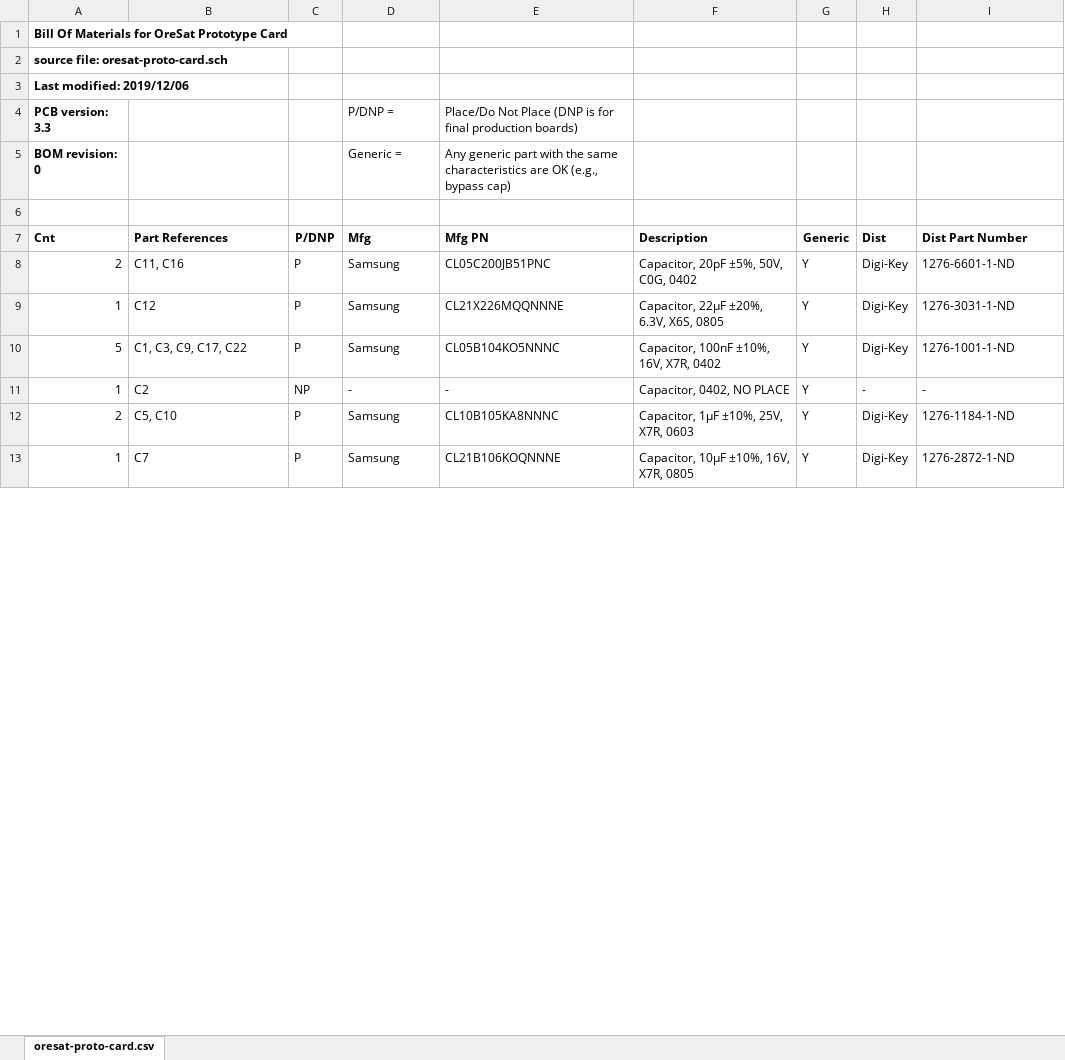
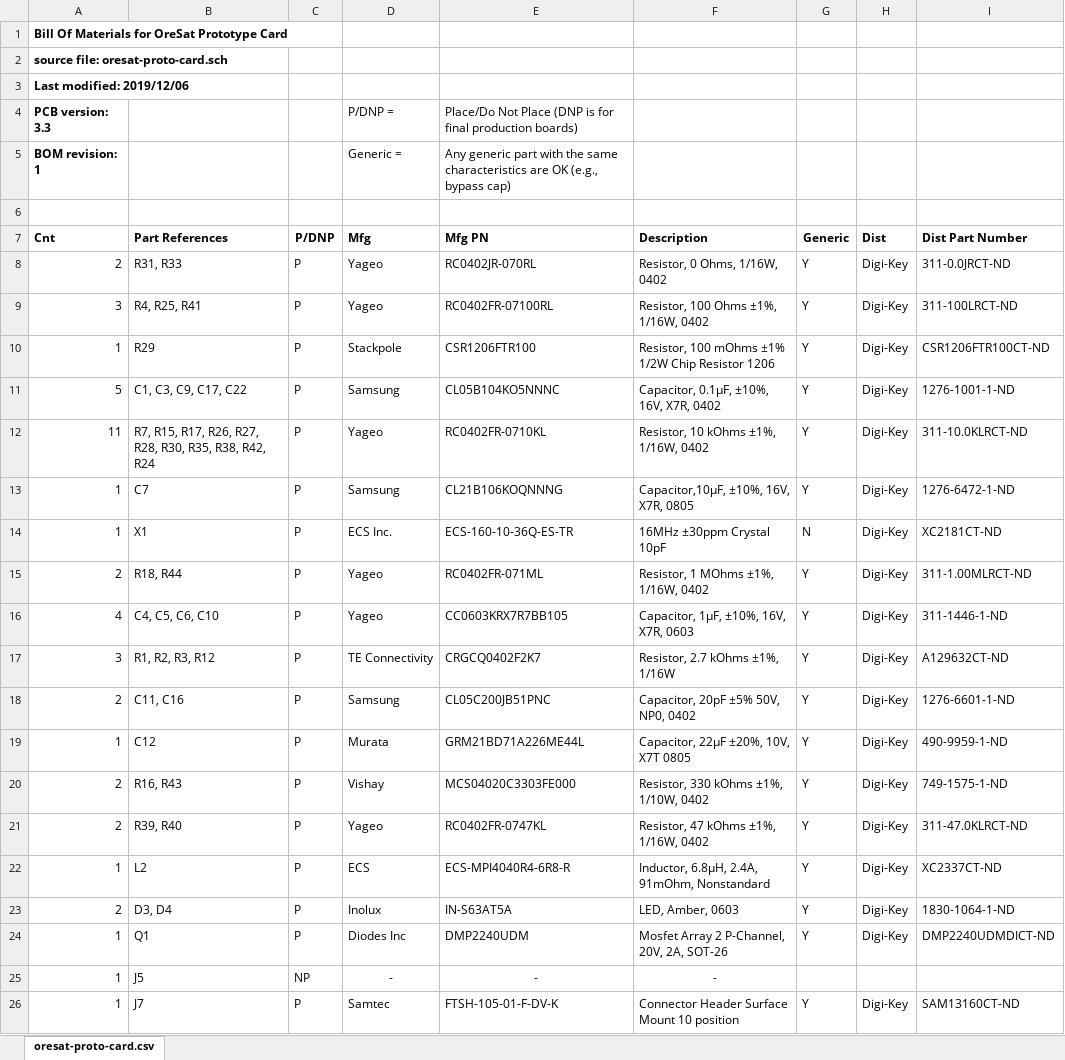
Before and after one commit to oresat/oresat-proto-card, an Excel workbook: oresat-proto-card-bom.xlsx, sheet oresat-proto-card.csv, drawn as a sheet; only a part is shown; values as stored, in another font and other column widths than the file's, no borders; removed rows and columns are numbered as before the commit, all else as after; the diff covers the shown part only; the diff names each change by its address in the sheet, - before the commit and + after, or states it on an @@ line.

```diff
--- a/oresat-proto-card-bom.xlsx (sheet oresat-proto-card.csv)
+++ b/oresat-proto-card-bom.xlsx (sheet oresat-proto-card.csv)
-A5 (Cnt): BOM revision: 0
+A5 (Cnt): BOM revision: 1
-B8 (Part References): C11, C16
+B8 (Part References): R31, R33
-D8 (Mfg): Samsung
+D8 (Mfg): Yageo
-E8 (Mfg PN): CL05C200JB51PNC
+E8 (Mfg PN): RC0402JR-070RL
-F8 (Description): Capacitor, 20pF ±5%, 50V, C0G, 0402
+F8 (Description): Resistor, 0 Ohms, 1/16W, 0402
-I8 (Dist Part Number): 1276-6601-1-ND
+I8 (Dist Part Number): 311-0.0JRCT-ND
+row 9: 3 | R4, R25, R41 | P | Yageo | RC0402FR-07100RL | Resistor, 100 Ohms ±1%, 1/16W, 0402 | Y | Digi-Key | 311-100LRCT-ND
-B10 (Part References): C12
+B10 (Part References): R29
-D10 (Mfg): Samsung
+D10 (Mfg): Stackpole
-E10 (Mfg PN): CL21X226MQQNNNE
+E10 (Mfg PN): CSR1206FTR100
-F10 (Description): Capacitor, 22µF ±20%, 6.3V, X6S, 0805
+F10 (Description): Resistor, 100 mOhms ±1% 1/2W Chip Resistor 1206
-I10 (Dist Part Number): 1276-3031-1-ND
+I10 (Dist Part Number): CSR1206FTR100CT-ND
-F11 (Description): Capacitor, 100nF ±10%, 16V, X7R, 0402
+F11 (Description): Capacitor, 0.1µF, ±10%, 16V, X7R, 0402
-row 11: 1 | C2 | NP | - | - | Capacitor, 0402, NO PLACE | Y | - | -
-row 12: 2 | C5, C10 | P | Samsung | CL10B105KA8NNNC | Capacitor, 1µF ±10%, 25V, X7R, 0603 | Y | Digi-Key | 1276-1184-1-ND
+row 12: 11 | R7, R15, R17, R26, R27, R28, R30, R35, R38, R42, R24 | P | Yageo | RC0402FR-0710KL | Resistor, 10 kOhms ±1%, 1/16W, 0402 | Y | Digi-Key | 311-10.0KLRCT-ND
-E13 (Mfg PN): CL21B106KOQNNNE
+E13 (Mfg PN): CL21B106KOQNNNG
-F13 (Description): Capacitor, 10µF ±10%, 16V, X7R, 0805
+F13 (Description): Capacitor,10µF, ±10%, 16V, X7R, 0805
-I13 (Dist Part Number): 1276-2872-1-ND
+I13 (Dist Part Number): 1276-6472-1-ND
+row 14: 1 | X1 | P | ECS Inc. | ECS-160-10-36Q-ES-TR | 16MHz ±30ppm Crystal 10pF | N | Digi-Key | XC2181CT-ND
+row 15: 2 | R18, R44 | P | Yageo | RC0402FR-071ML | Resistor, 1 MOhms ±1%, 1/16W, 0402 | Y | Digi-Key | 311-1.00MLRCT-ND
+row 16: 4 | C4, C5, C6, C10 | P | Yageo | CC0603KRX7R7BB105 | Capacitor, 1µF, ±10%, 16V, X7R, 0603 | Y | Digi-Key | 311-1446-1-ND
+row 17: 3 | R1, R2, R3, R12 | P | TE Connectivity | CRGCQ0402F2K7 | Resistor, 2.7 kOhms ±1%, 1/16W | Y | Digi-Key | A129632CT-ND
+row 18: 2 | C11, C16 | P | Samsung | CL05C200JB51PNC | Capacitor, 20pF ±5% 50V, NP0, 0402 | Y | Digi-Key | 1276-6601-1-ND
+row 19: 1 | C12 | P | Murata | GRM21BD71A226ME44L | Capacitor, 22µF ±20%, 10V, X7T 0805 | Y | Digi-Key | 490-9959-1-ND
+row 20: 2 | R16, R43 | P | Vishay | MCS04020C3303FE000 | Resistor, 330 kOhms ±1%, 1/10W, 0402 | Y | Digi-Key | 749-1575-1-ND
+row 21: 2 | R39, R40 | P | Yageo | RC0402FR-0747KL | Resistor, 47 kOhms ±1%, 1/16W, 0402 | Y | Digi-Key | 311-47.0KLRCT-ND
+row 22: 1 | L2 | P | ECS | ECS-MPI4040R4-6R8-R | Inductor, 6.8µH, 2.4A, 91mOhm, Nonstandard | Y | Digi-Key | XC2337CT-ND
+row 23: 2 | D3, D4 | P | Inolux | IN-S63AT5A | LED, Amber, 0603 | Y | Digi-Key | 1830-1064-1-ND
+row 24: 1 | Q1 | P | Diodes Inc | DMP2240UDM | Mosfet Array 2 P-Channel, 20V, 2A, SOT-26 | Y | Digi-Key | DMP2240UDMDICT-ND
+row 25: 1 | J5 | NP | - | - | -
+row 26: 1 | J7 | P | Samtec | FTSH-105-01-F-DV-K | Connector Header Surface Mount 10 position | Y | Digi-Key | SAM13160CT-ND
```
Also changed, not shown: 7 added rows, 16 removed rows, 31 edited cells and cell formats elsewhere in this sheet, 8 other files.
